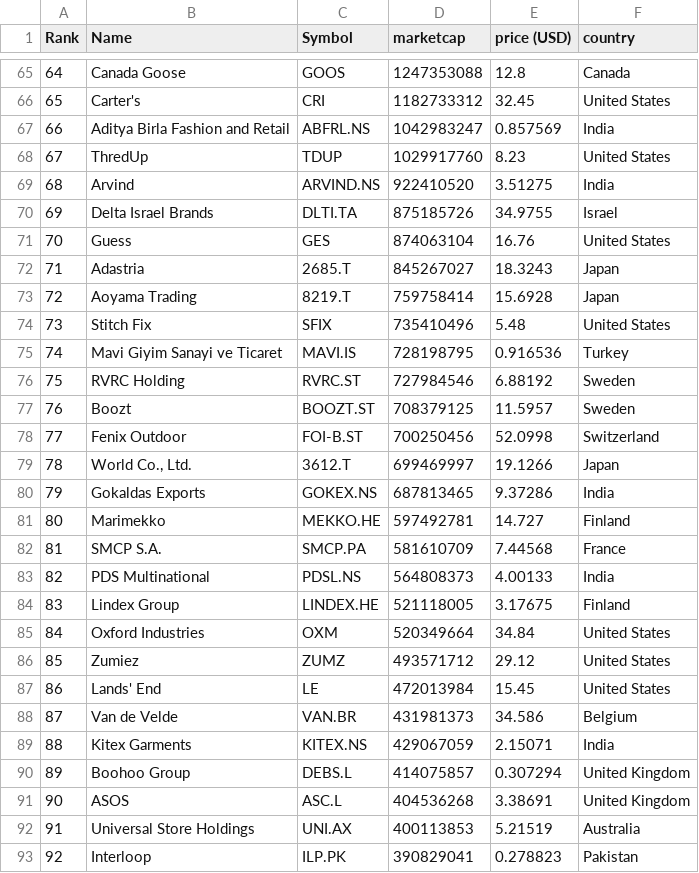
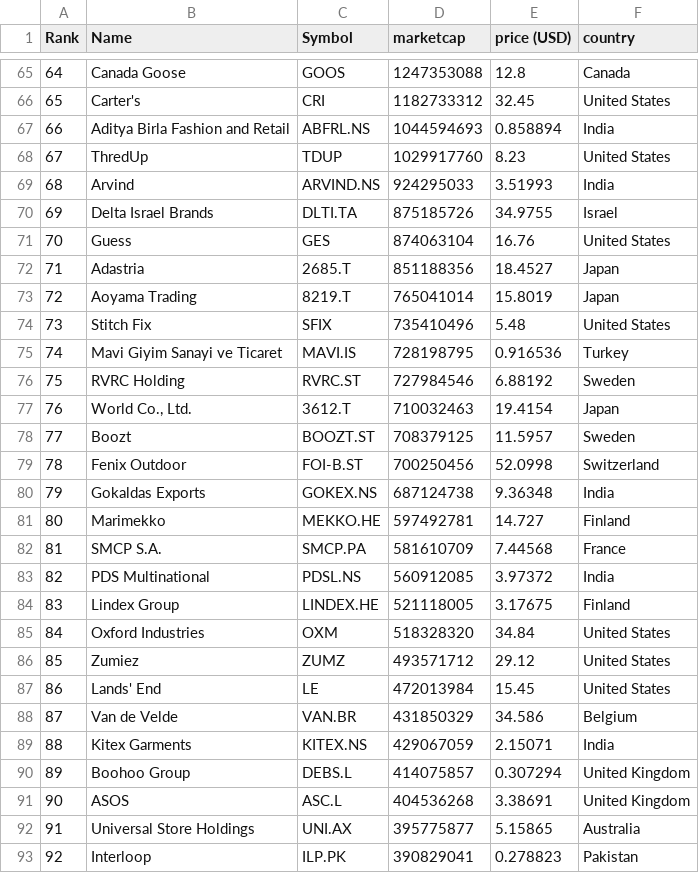
Before and after one commit to yoa745/merida-june-6-2024, a CSV file: companies-all.csv, drawn as a sheet; only a part is shown, gaps mark what is left out; the diff covers the shown part only.

```diff
--- a/companies-all.csv
+++ b/companies-all.csv
@@ -66,9 +66,9 @@
 "65","Carter's","CRI","1182733312","32.45","United States"
-"66","Aditya Birla Fashion and Retail","ABFRL.NS","1042983247","0.857569","India"
+"66","Aditya Birla Fashion and Retail","ABFRL.NS","1044594693","0.858894","India"
 "67","ThredUp","TDUP","1029917760","8.23","United States"
-"68","Arvind","ARVIND.NS","922410520","3.51275","India"
+"68","Arvind","ARVIND.NS","924295033","3.51993","India"
 "69","Delta Israel Brands","DLTI.TA","875185726","34.9755","Israel"
 "70","Guess","GES","874063104","16.76","United States"
-"71","Adastria","2685.T","845267027","18.3243","Japan"
-"72","Aoyama Trading","8219.T","759758414","15.6928","Japan"
+"71","Adastria","2685.T","851188356","18.4527","Japan"
+"72","Aoyama Trading","8219.T","765041014","15.8019","Japan"
 "73","Stitch Fix","SFIX","735410496","5.48","United States"
@@ -76,14 +76,14 @@
 "75","RVRC Holding","RVRC.ST","727984546","6.88192","Sweden"
-"76","Boozt","BOOZT.ST","708379125","11.5957","Sweden"
-"77","Fenix Outdoor","FOI-B.ST","700250456","52.0998","Switzerland"
-"78","World Co., Ltd.","3612.T","699469997","19.1266","Japan"
-"79","Gokaldas Exports","GOKEX.NS","687813465","9.37286","India"
+"76","World Co., Ltd.","3612.T","710032463","19.4154","Japan"
+"77","Boozt","BOOZT.ST","708379125","11.5957","Sweden"
+"78","Fenix Outdoor","FOI-B.ST","700250456","52.0998","Switzerland"
+"79","Gokaldas Exports","GOKEX.NS","687124738","9.36348","India"
 "80","Marimekko","MEKKO.HE","597492781","14.727","Finland"
 "81","SMCP S.A.","SMCP.PA","581610709","7.44568","France"
-"82","PDS Multinational","PDSL.NS","564808373","4.00133","India"
+"82","PDS Multinational","PDSL.NS","560912085","3.97372","India"
 "83","Lindex Group","LINDEX.HE","521118005","3.17675","Finland"
-"84","Oxford Industries","OXM","520349664","34.84","United States"
+"84","Oxford Industries","OXM","518328320","34.84","United States"
 "85","Zumiez","ZUMZ","493571712","29.12","United States"
 "86","Lands' End","LE","472013984","15.45","United States"
-"87","Van de Velde","VAN.BR","431981373","34.586","Belgium"
+"87","Van de Velde","VAN.BR","431850329","34.586","Belgium"
 "88","Kitex Garments","KITEX.NS","429067059","2.15071","India"
@@ -91,3 +91,3 @@
 "90","ASOS","ASC.L","404536268","3.38691","United Kingdom"
-"91","Universal Store Holdings","UNI.AX","400113853","5.21519","Australia"
+"91","Universal Store Holdings","UNI.AX","395775877","5.15865","Australia"
 "92","Interloop","ILP.PK","390829041","0.278823","Pakistan"
```
Also changed, not shown: 61 edited cells elsewhere in this file, companies_france.csv, companies_germany.csv, 1 other file.
